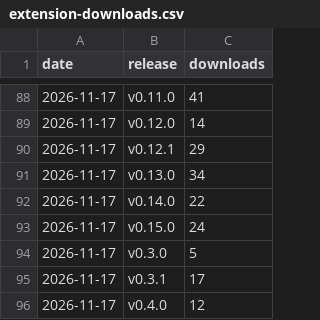
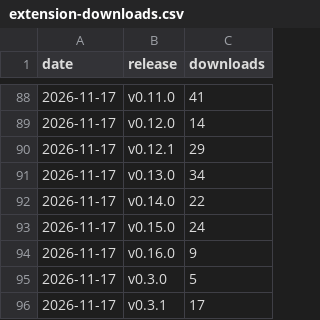
Before and after one commit to andredelgado/continente-mcp, a CSV file: extension-downloads.csv, drawn as a sheet; only a part is shown, gaps mark what is left out; the shorter side is filled out with more unchanged rows.

```diff
--- a/extension-downloads.csv
+++ b/extension-downloads.csv
@@ -93,2 +93,3 @@ date,release,downloads
 2026-11-17,v0.15.0,24
+2026-11-17,v0.16.0,9
 2026-11-17,v0.3.0,5
```
Also changed, not shown: 1 other file.
